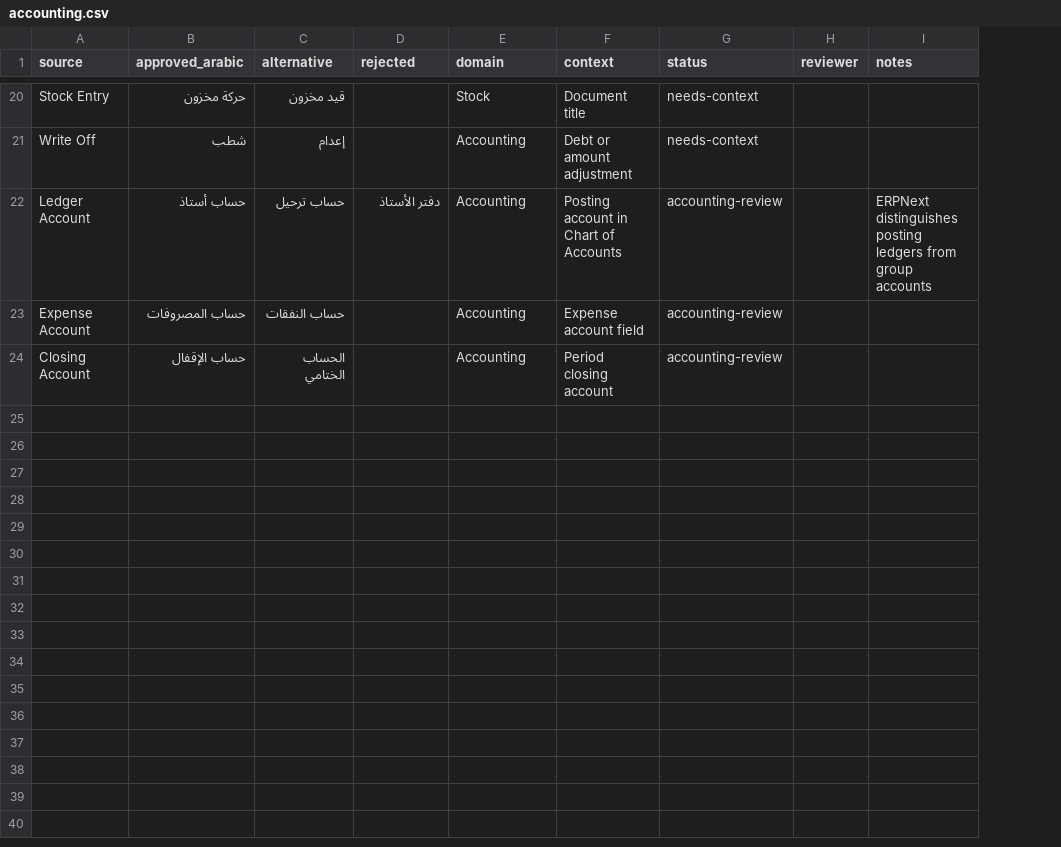
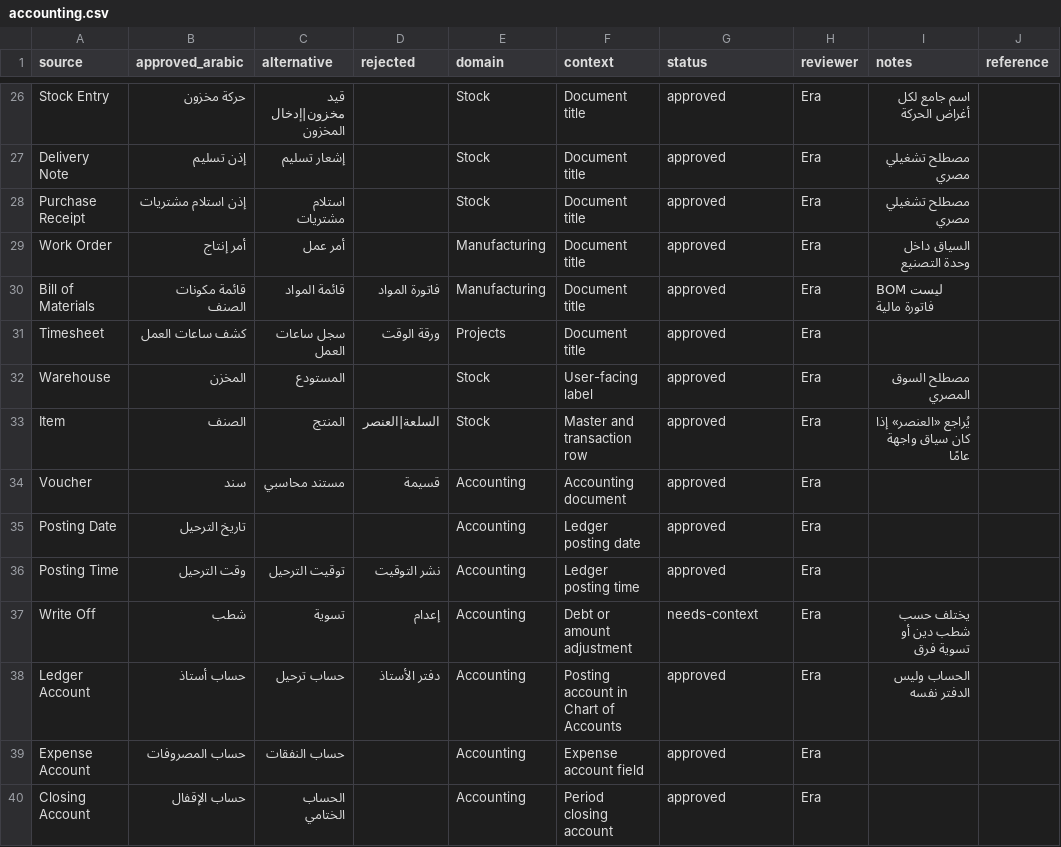
Before and after one commit to ahmed3ande/era-erpnext-arabic, a CSV file: glossary/accounting.csv, drawn as a sheet; only a part is shown, gaps mark what is left out; addresses are those after the commit; the diff covers the shown part only; the diff names each change by its address in the sheet, - before the commit and + after, or states it on an @@ line.

```diff
--- a/glossary/accounting.csv
+++ b/glossary/accounting.csv
+column J (reference), empty
-C26 (alternative): قيد مخزون
+C26 (alternative): قيد مخزون|إدخال المخزون
-G26 (status): needs-context
+G26 (status): approved
-H26 (reviewer): (empty)
+H26 (reviewer): Era
-I26 (notes): (empty)
+I26 (notes): اسم جامع لكل أغراض الحركة
+row 27: Delivery Note | إذن تسليم | إشعار تسليم |  | Stock | Document title | approved | Era | مصطلح تشغيلي مصري
+row 28: Purchase Receipt | إذن استلام مشتريات | استلام مشتريات |  | Stock | Document title | approved | Era | مصطلح تشغيلي مصري
+row 29: Work Order | أمر إنتاج | أمر عمل |  | Manufacturing | Document title | approved | Era | السياق داخل وحدة التصنيع
+row 30: Bill of Materials | قائمة مكونات الصنف | قائمة المواد | فاتورة المواد | Manufacturing | Document title | approved | Era | BOM ليست فاتورة مالية
+row 31: Timesheet | كشف ساعات العمل | سجل ساعات العمل | ورقة الوقت | Projects | Document title | approved | Era
+row 32: Warehouse | المخزن | المستودع |  | Stock | User-facing label | approved | Era | مصطلح السوق المصري
+row 33: Item | الصنف | المنتج | السلعة|العنصر | Stock | Master and transaction row | approved | Era | يُراجع «العنصر» إذا كان سياق واجهة عامًا
+row 34: Voucher | سند | مستند محاسبي | قسيمة | Accounting | Accounting document | approved | Era
+row 35: Posting Date | تاريخ الترحيل |  |  | Accounting | Ledger posting date | approved | Era
+row 36: Posting Time | وقت الترحيل | توقيت الترحيل | نشر التوقيت | Accounting | Ledger posting time | approved | Era
-C37 (alternative): إعدام
+C37 (alternative): تسوية
-D37 (rejected): (empty)
+D37 (rejected): إعدام
-H37:H40 (reviewer): (empty)
+H37:H40 (reviewer): Era
-I37 (notes): (empty)
+I37 (notes): يختلف حسب شطب دين أو تسوية فرق
-G38:G40 (status): accounting-review
+G38:G40 (status): approved
-I38 (notes): ERPNext distinguishes posting ledgers from group accounts
+I38 (notes): الحساب وليس الدفتر نفسه
```
Also changed, not shown: 6 added rows and 44 edited cells elsewhere in this file, arabic_translations/locale/other-apps/v15/erpnext/erpnext/translations/ar.csv, arabic_translations/locale/other-apps/v15/frappe/frappe/translations/ar.csv, 20 other files.
